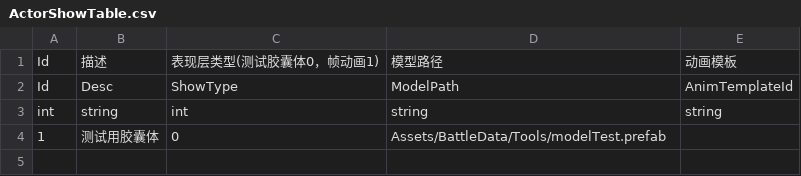
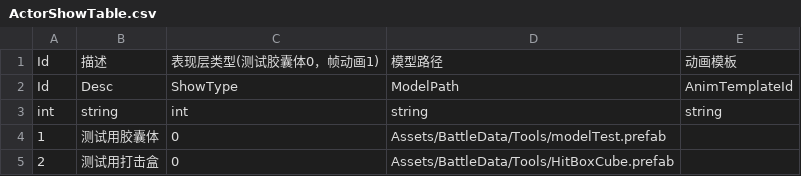
Before and after one commit to SwaterCc/BAeditor, a CSV file: Assets/BattleData/CSV/ActorShowTable.csv, drawn as a sheet.

```diff
--- a/Assets/BattleData/CSV/ActorShowTable.csv
+++ b/Assets/BattleData/CSV/ActorShowTable.csv
@@ -4 +4,2 @@ int,string,int,string,string
 1,测试用胶囊体,0,Assets/BattleData/Tools/modelTest.prefab,
+2,测试用打击盒,0,Assets/BattleData/Tools/HitBoxCube.prefab,
```
Also changed, not shown: Assets/BattleData/CSV/ActorPrototypeTable.csv, Assets/BattleData/CSV/DamageTable.csv, 45 other files.
